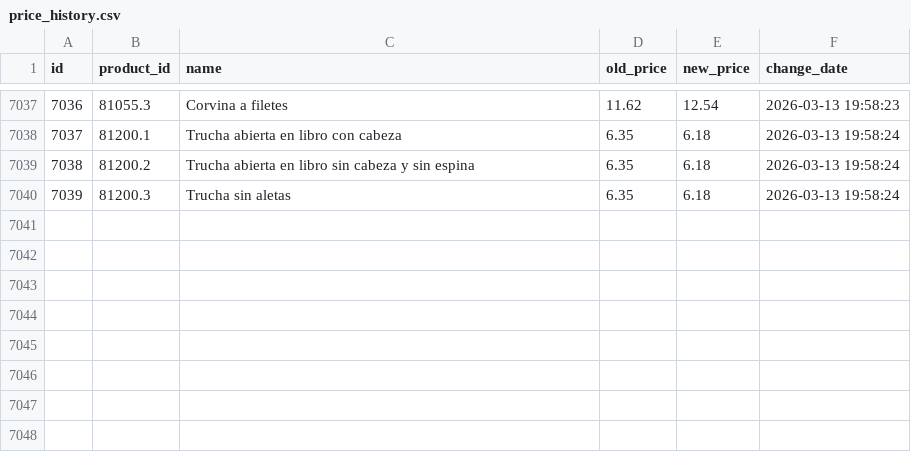
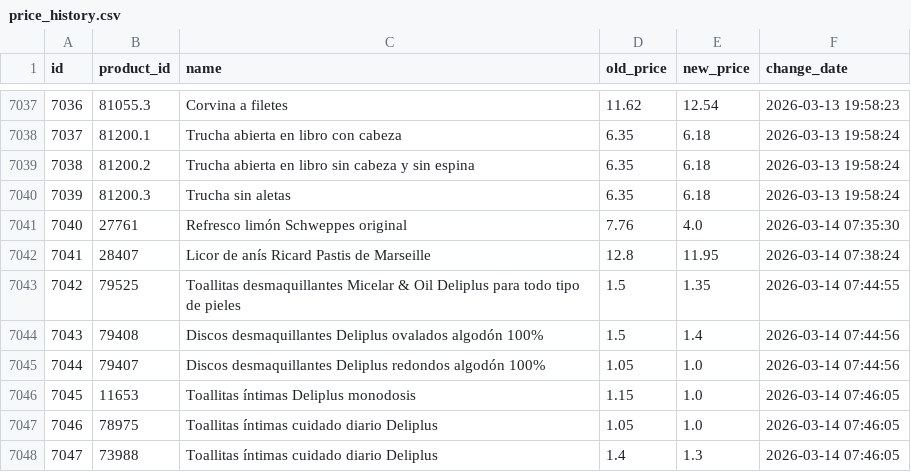
Before and after one commit to SergiSalas/mercadona-price-tracker, a CSV file: data_public/price_history.csv, drawn as a sheet; only a part is shown, gaps mark what is left out; the diff names each change by its address in the sheet, - before the commit and + after, or states it on an @@ line.

```diff
--- a/data_public/price_history.csv
+++ b/data_public/price_history.csv
+row 7041: 7040 | 27761 | Refresco limón Schweppes original | 7.76 | 4.0 | 2026-03-14 07:35:30
+row 7042: 7041 | 28407 | Licor de anís Ricard Pastis de Marseille | 12.8 | 11.95 | 2026-03-14 07:38:24
+row 7043: 7042 | 79525 | Toallitas desmaquillantes Micelar & Oil Deliplus para todo tipo de pieles | 1.5 | 1.35 | 2026-03-14 07:44:55
+row 7044: 7043 | 79408 | Discos desmaquillantes Deliplus ovalados algodón 100% | 1.5 | 1.4 | 2026-03-14 07:44:56
+row 7045: 7044 | 79407 | Discos desmaquillantes Deliplus redondos algodón 100% | 1.05 | 1.0 | 2026-03-14 07:44:56
+row 7046: 7045 | 11653 | Toallitas íntimas Deliplus monodosis | 1.15 | 1.0 | 2026-03-14 07:46:05
+row 7047: 7046 | 78975 | Toallitas íntimas cuidado diario Deliplus | 1.05 | 1.0 | 2026-03-14 07:46:05
+row 7048: 7047 | 73988 | Toallitas íntimas cuidado diario Deliplus | 1.4 | 1.3 | 2026-03-14 07:46:05
```
Also changed, not shown: data_public/products.csv, 1 other file.
